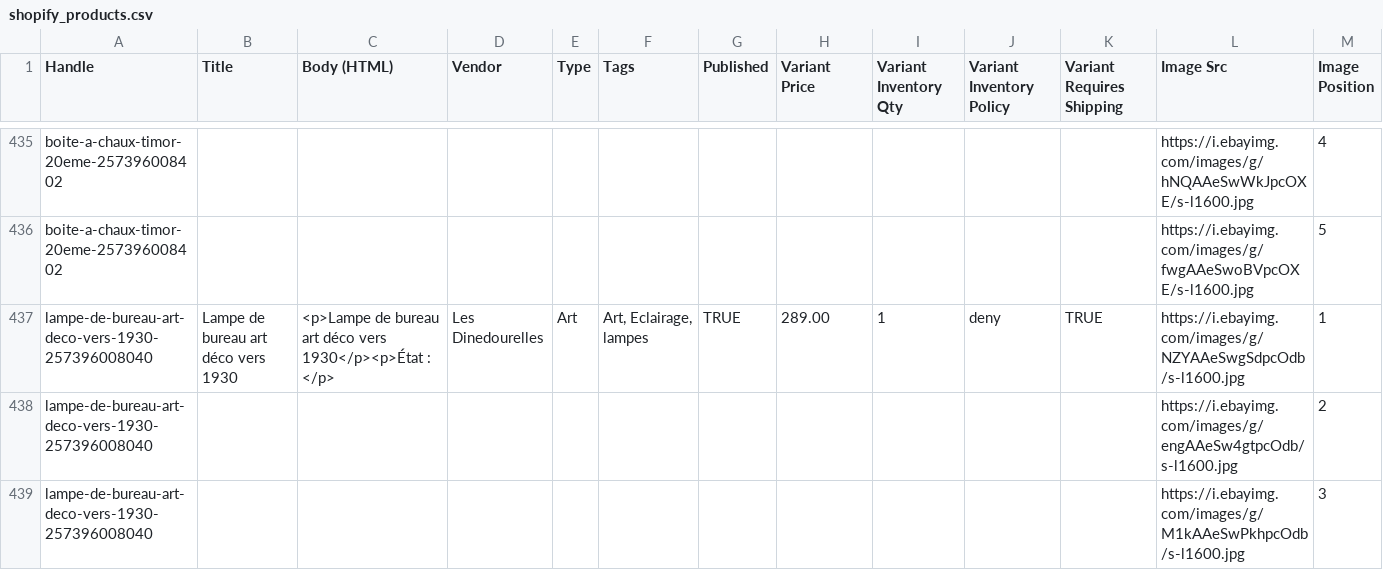
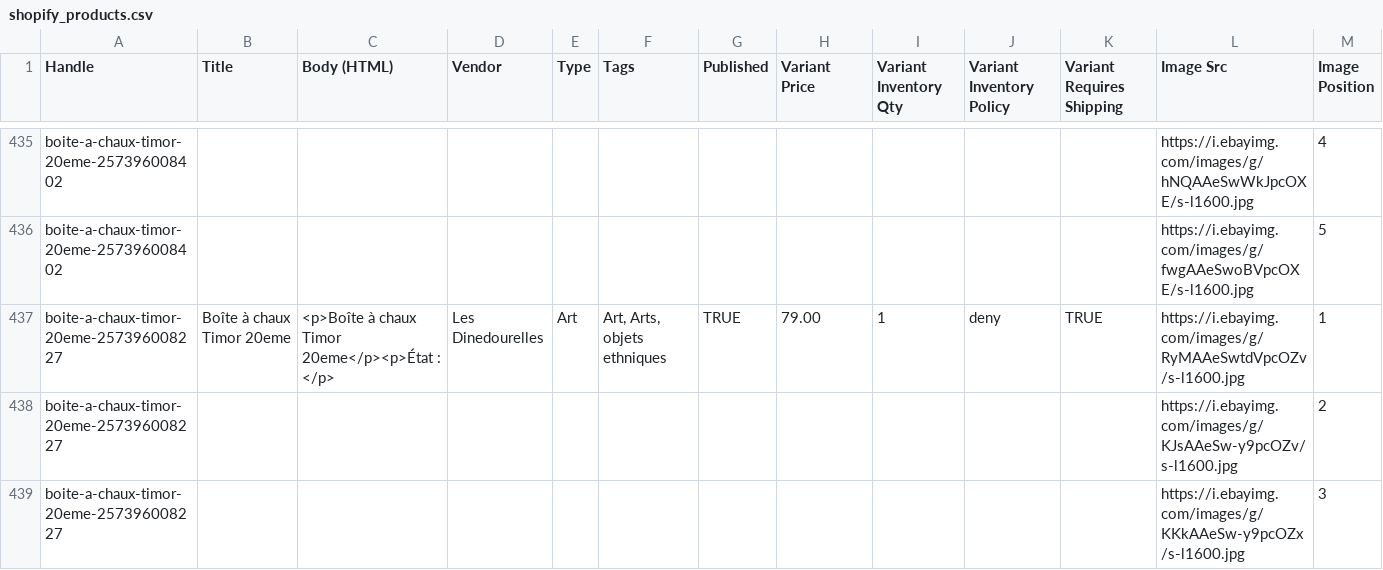
Before and after one commit to rgagrdzcrt/LesDinedourelles, a CSV file: shopify_products.csv, drawn as a sheet; only a part is shown, gaps mark what is left out; the shorter side is filled out with more unchanged rows; rows hold the shown columns only; the diff covers the shown part only; the diff names each change by its address in the sheet, - before the commit and + after, or states it on an @@ line.

```diff
--- a/shopify_products.csv
+++ b/shopify_products.csv
+row 437: boite-a-chaux-timor-20eme-257396008227 | Boîte à chaux Timor 20eme | <p>Boîte à chaux Timor 20eme</p><p>État : </p> | Les Dinedourelles | Art | Art, Arts, objets ethniques | TRUE | 79.00 | 1 | deny | TRUE | https://i.ebayimg.com/images/g/RyMAAeSwtdVpcOZv/s-l1600.jpg | 1
+row 438: boite-a-chaux-timor-20eme-257396008227 |  |  |  |  |  |  |  |  |  |  | https://i.ebayimg.com/images/g/KJsAAeSw-y9pcOZv/s-l1600.jpg | 2
+row 439: boite-a-chaux-timor-20eme-257396008227 |  |  |  |  |  |  |  |  |  |  | https://i.ebayimg.com/images/g/KKkAAeSw-y9pcOZx/s-l1600.jpg | 3
```
Also changed, not shown: 2 added rows and 10 removed rows elsewhere in this file, pinterest.csv, 12 other files.
